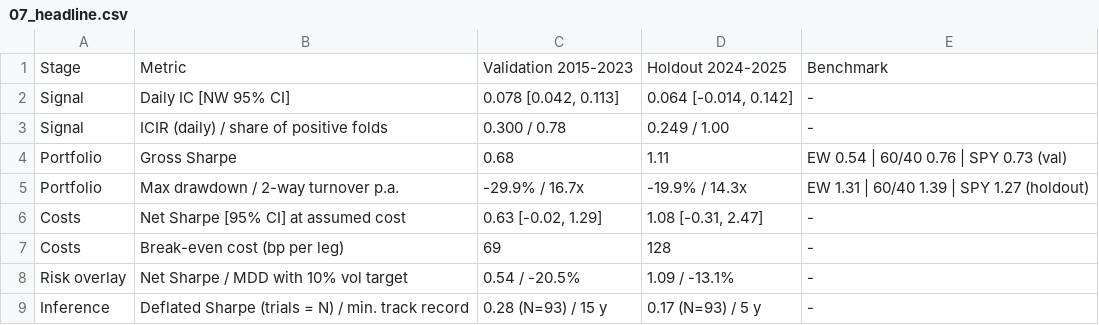
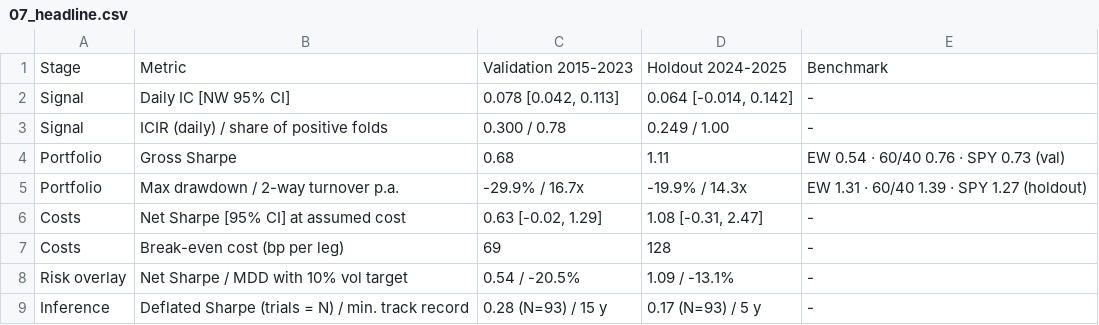
Before and after one commit to StanHsu0348/ml4t-midterm-etf-momentum, a CSV file: results/tables/07_headline.csv, drawn as a sheet.

```diff
--- a/results/tables/07_headline.csv
+++ b/results/tables/07_headline.csv
@@ -3,4 +3,4 @@ Signal,Daily IC [NW 95% CI],"0.078 [0.042, 0.113]","0.064 [-0.014, 0.142]",-
 Signal,ICIR (daily) / share of positive folds,0.300 / 0.78,0.249 / 1.00,-
-Portfolio,Gross Sharpe,0.68,1.11,EW 0.54 | 60/40 0.76 | SPY 0.73 (val)
-Portfolio,Max drawdown / 2-way turnover p.a.,-29.9% / 16.7x,-19.9% / 14.3x,EW 1.31 | 60/40 1.39 | SPY 1.27 (holdout)
+Portfolio,Gross Sharpe,0.68,1.11,EW 0.54 · 60/40 0.76 · SPY 0.73 (val)
+Portfolio,Max drawdown / 2-way turnover p.a.,-29.9% / 16.7x,-19.9% / 14.3x,EW 1.31 · 60/40 1.39 · SPY 1.27 (holdout)
 Costs,Net Sharpe [95% CI] at assumed cost,"0.63 [-0.02, 1.29]","1.08 [-0.31, 2.47]",-
```
Also changed, not shown: 13 other files.
